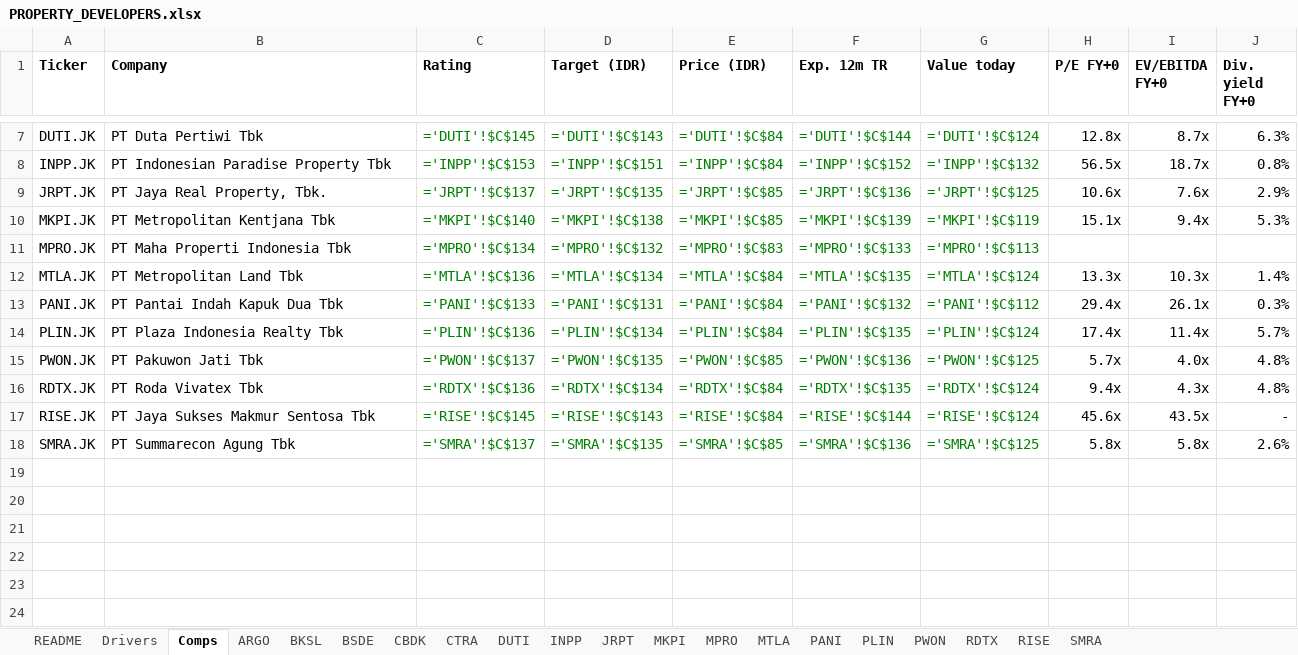
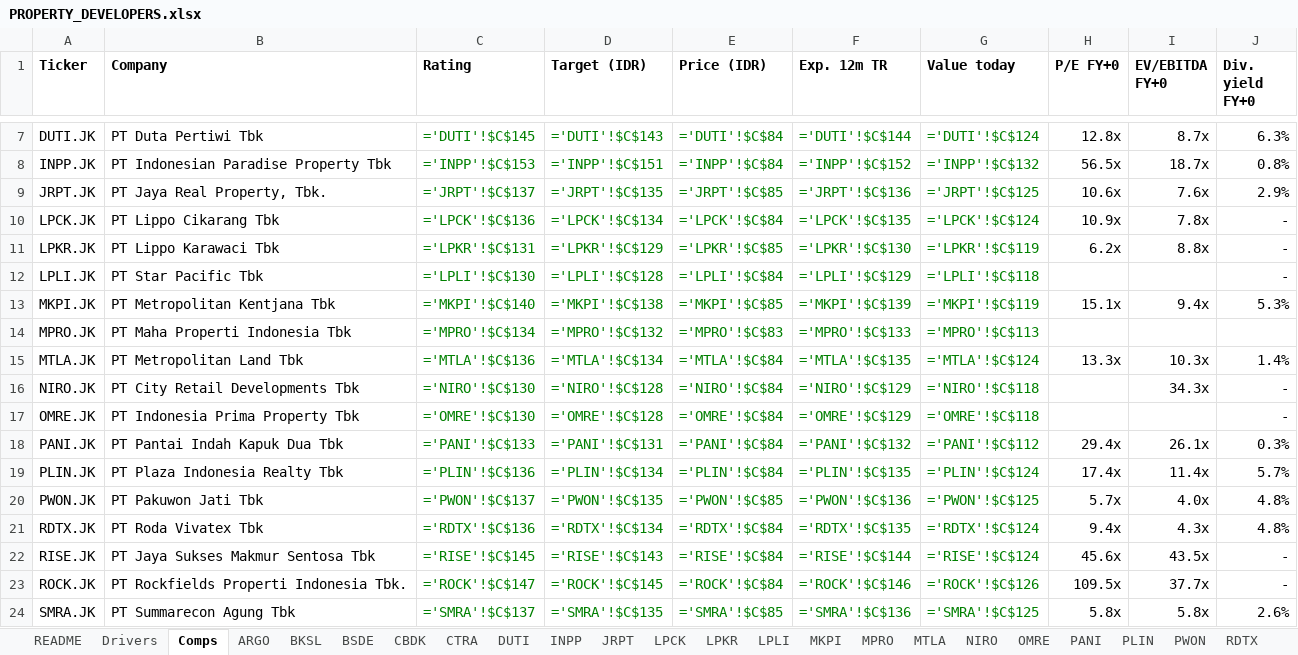
Before and after one commit to snipekick/sixsouth-dashboard, an Excel workbook: models/PROPERTY_DEVELOPERS.xlsx, sheet Comps, drawn as a sheet; only a part is shown, gaps mark what is left out; values as stored, in another font and other column widths than the file's, no borders; formulas without a stored value are shown as written; the diff names each change by its address in the sheet, - before the commit and + after, or states it on an @@ line.

```diff
--- a/models/PROPERTY_DEVELOPERS.xlsx (sheet Comps)
+++ b/models/PROPERTY_DEVELOPERS.xlsx (sheet Comps)
+sheet tab: LPCK
+sheet tab: LPKR
+sheet tab: LPLI
+sheet tab: NIRO
+sheet tab: OMRE
+row 10: LPCK.JK | PT Lippo Cikarang Tbk | ='LPCK'!$C$136 | ='LPCK'!$C$134 | ='LPCK'!$C$84 | ='LPCK'!$C$135 | ='LPCK'!$C$124 | 10.9x | 7.8x | -
+row 11: LPKR.JK | PT Lippo Karawaci Tbk | ='LPKR'!$C$131 | ='LPKR'!$C$129 | ='LPKR'!$C$85 | ='LPKR'!$C$130 | ='LPKR'!$C$119 | 6.2x | 8.8x | -
+row 12: LPLI.JK | PT Star Pacific Tbk | ='LPLI'!$C$130 | ='LPLI'!$C$128 | ='LPLI'!$C$84 | ='LPLI'!$C$129 | ='LPLI'!$C$118 |  |  | -
+row 16: NIRO.JK | PT City Retail Developments Tbk | ='NIRO'!$C$130 | ='NIRO'!$C$128 | ='NIRO'!$C$84 | ='NIRO'!$C$129 | ='NIRO'!$C$118 |  | 34.3x | -
+row 17: OMRE.JK | PT Indonesia Prima Property Tbk | ='OMRE'!$C$130 | ='OMRE'!$C$128 | ='OMRE'!$C$84 | ='OMRE'!$C$129 | ='OMRE'!$C$118 |  |  | -
+row 23: ROCK.JK | PT Rockfields Properti Indonesia Tbk. | ='ROCK'!$C$147 | ='ROCK'!$C$145 | ='ROCK'!$C$84 | ='ROCK'!$C$146 | ='ROCK'!$C$126 | 109.5x | 37.7x | -
```
Also changed, not shown: sheet README, other sheet tabs, 28 other files.
